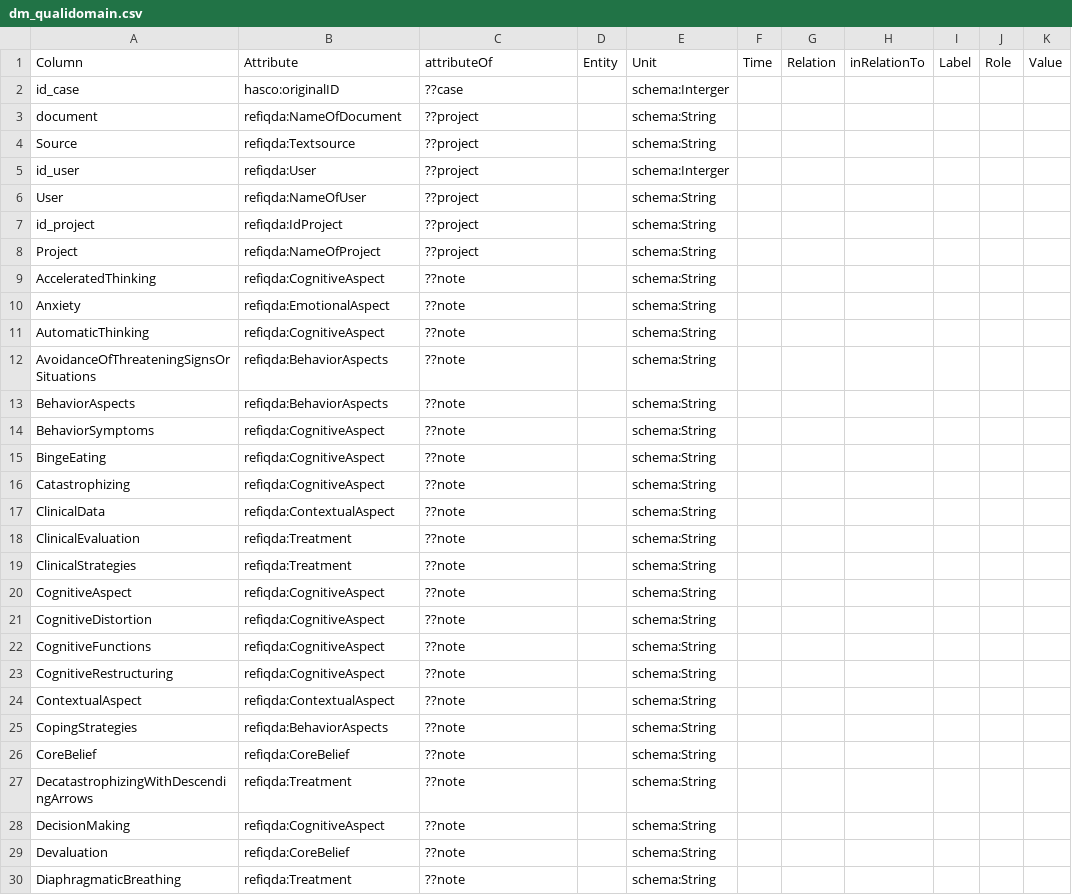
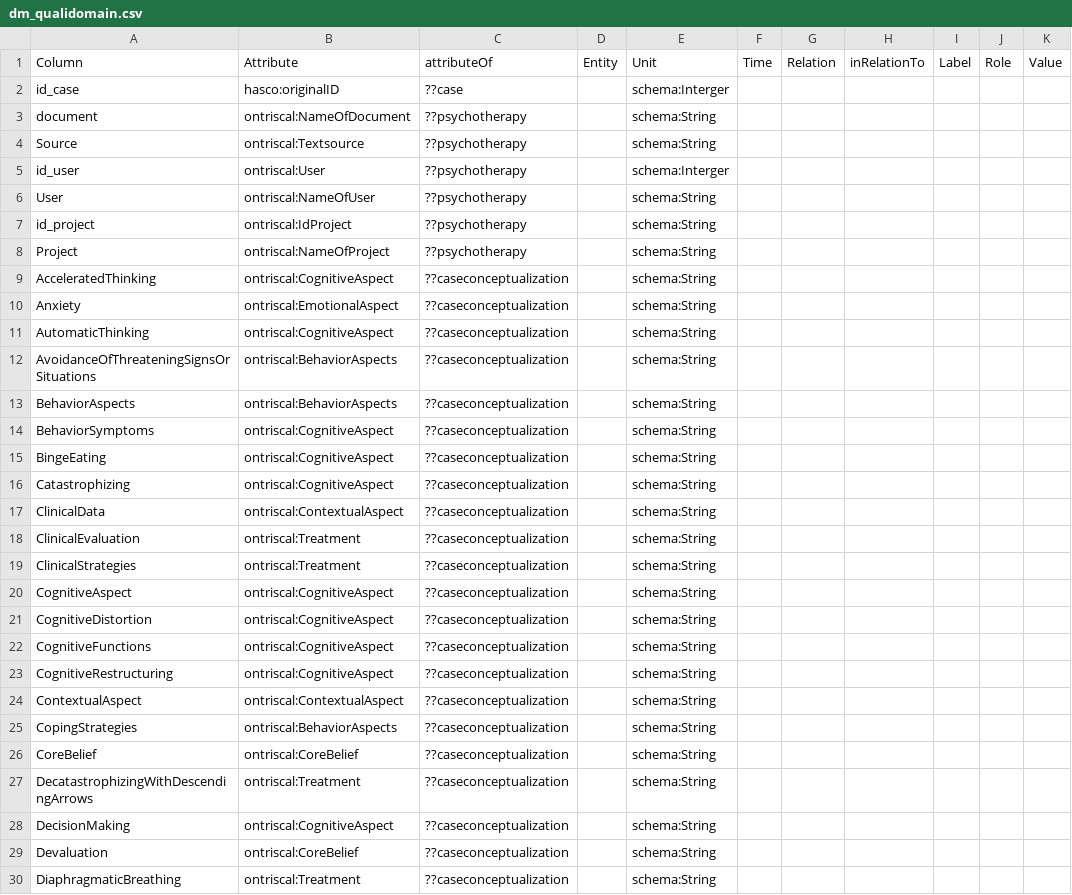
Before and after one commit to evaldo/homogenise, a CSV file: sddqualidomain/input/DM/dm_qualidomain.csv, drawn as a sheet; only a part is shown; the diff covers the shown part only; the diff names each change by its address in the sheet, - before the commit and + after, or states it on an @@ line.

```diff
--- a/sddqualidomain/input/DM/dm_qualidomain.csv
+++ b/sddqualidomain/input/DM/dm_qualidomain.csv
-B3: refiqda:NameOfDocument
+B3: ontriscal:NameOfDocument
-C3:C8: ??project
+C3:C8: ??psychotherapy
-B4: refiqda:Textsource
+B4: ontriscal:Textsource
-B5: refiqda:User
+B5: ontriscal:User
-B6: refiqda:NameOfUser
+B6: ontriscal:NameOfUser
-B7: refiqda:IdProject
+B7: ontriscal:IdProject
-B8: refiqda:NameOfProject
+B8: ontriscal:NameOfProject
-B9: refiqda:CognitiveAspect
+B9: ontriscal:CognitiveAspect
-C9:C30: ??note
+C9:C30: ??caseconceptualization
-B10: refiqda:EmotionalAspect
+B10: ontriscal:EmotionalAspect
-B11: refiqda:CognitiveAspect
+B11: ontriscal:CognitiveAspect
-B12:B13: refiqda:BehaviorAspects
+B12:B13: ontriscal:BehaviorAspects
-B14:B16: refiqda:CognitiveAspect
+B14:B16: ontriscal:CognitiveAspect
-B17: refiqda:ContextualAspect
+B17: ontriscal:ContextualAspect
-B18:B19: refiqda:Treatment
+B18:B19: ontriscal:Treatment
-B20:B23: refiqda:CognitiveAspect
+B20:B23: ontriscal:CognitiveAspect
-B24: refiqda:ContextualAspect
+B24: ontriscal:ContextualAspect
-B25: refiqda:BehaviorAspects
+B25: ontriscal:BehaviorAspects
-B26: refiqda:CoreBelief
+B26: ontriscal:CoreBelief
-B27: refiqda:Treatment
+B27: ontriscal:Treatment
-B28: refiqda:CognitiveAspect
+B28: ontriscal:CognitiveAspect
-B29: refiqda:CoreBelief
+B29: ontriscal:CoreBelief
-B30: refiqda:Treatment
+B30: ontriscal:Treatment
```
Also changed, not shown: 5 added rows, 3 removed rows and 78 edited cells elsewhere in this file, sddquantifinal/input/DM/dm_quantidomain.csv, sddquantiinitial/input/DM/dm_quantidomain.csv, 9 other files.
